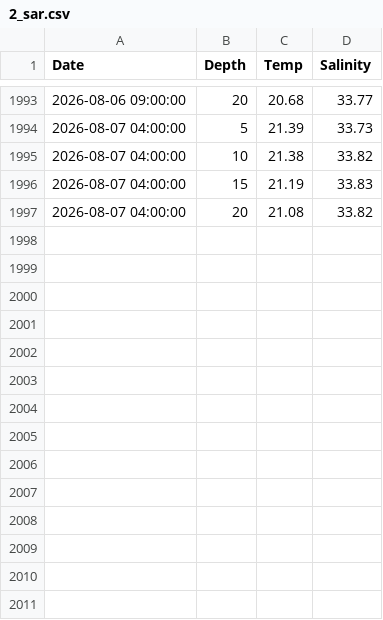
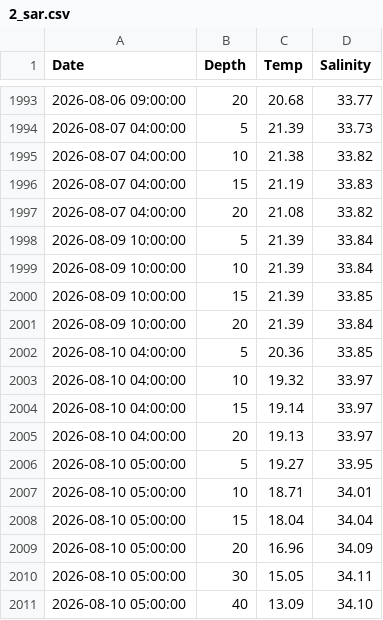
Before and after one commit to sharkbot952/temp_test, a CSV file: data/obs/2_sar.csv, drawn as a sheet; only a part is shown, gaps mark what is left out.

```diff
--- a/data/obs/2_sar.csv
+++ b/data/obs/2_sar.csv
@@ -1997 +1997,15 @@
 2026-08-07 04:00:00,20,21.08,33.82
+2026-08-09 10:00:00,5,21.39,33.84
+2026-08-09 10:00:00,10,21.39,33.84
+2026-08-09 10:00:00,15,21.39,33.85
+2026-08-09 10:00:00,20,21.39,33.84
+2026-08-10 04:00:00,5,20.36,33.85
+2026-08-10 04:00:00,10,19.32,33.97
+2026-08-10 04:00:00,15,19.14,33.97
+2026-08-10 04:00:00,20,19.13,33.97
+2026-08-10 05:00:00,5,19.27,33.95
+2026-08-10 05:00:00,10,18.71,34.01
+2026-08-10 05:00:00,15,18.04,34.04
+2026-08-10 05:00:00,20,16.96,34.09
+2026-08-10 05:00:00,30,15.05,34.11
+2026-08-10 05:00:00,40,13.09,34.10
```
Also changed, not shown: data/cmem/chl/chl_3_reb.csv, data/cmem/chl/chl_4_ris.csv, 16 other files.
